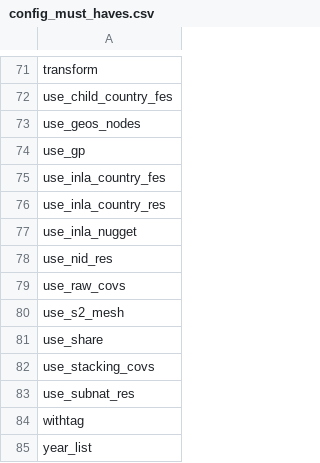
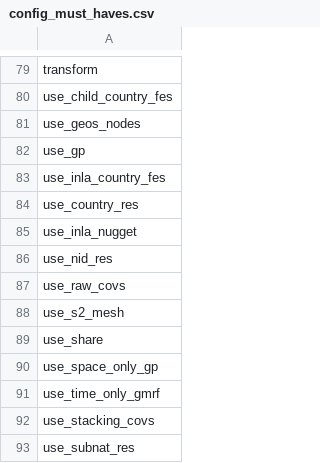
Before and after one commit to jfrostad/hap, a CSV file: mbg_central/share_scripts/common_inputs/config_must_haves.csv, drawn as a sheet; only a part is shown, gaps mark what is left out; the shorter side is filled out with more unchanged rows; the diff covers the shown part only.

```diff
--- a/mbg_central/share_scripts/common_inputs/config_must_haves.csv
+++ b/mbg_central/share_scripts/common_inputs/config_must_haves.csv
@@ -75,3 +83,3 @@ use_gp
 use_inla_country_fes
-use_inla_country_res
+use_country_res
 use_inla_nugget
@@ -81,2 +89,4 @@ use_s2_mesh
 use_share
+use_space_only_gp
+use_time_only_gmrf
 use_stacking_covs
```
Also changed, not shown: 11 added rows elsewhere in this file, mbg_central/share_scripts/common_inputs/config_description.csv, mbg_central/share_scripts/common_inputs/config_tests.csv, 18 other files.
